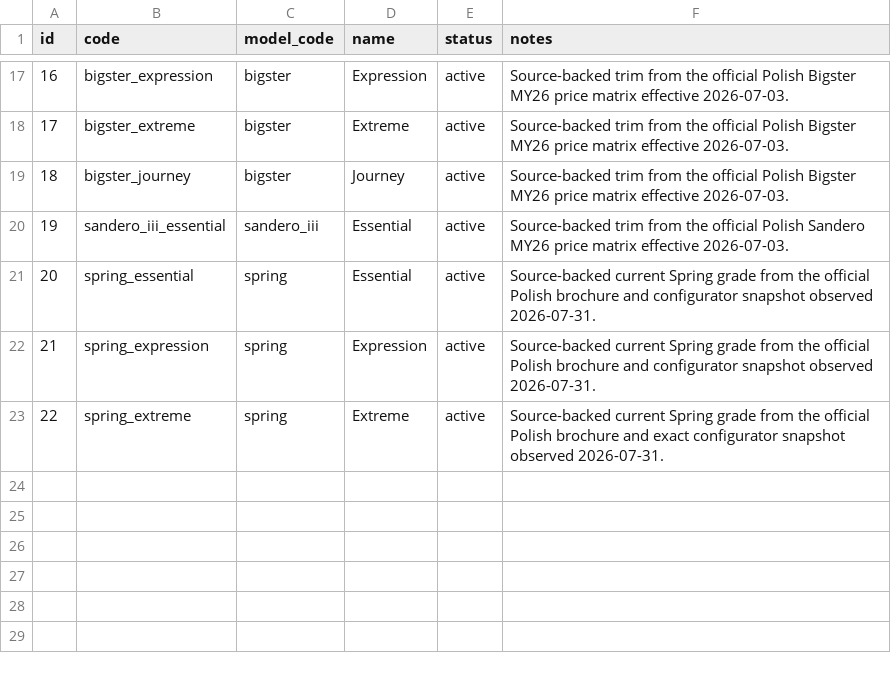
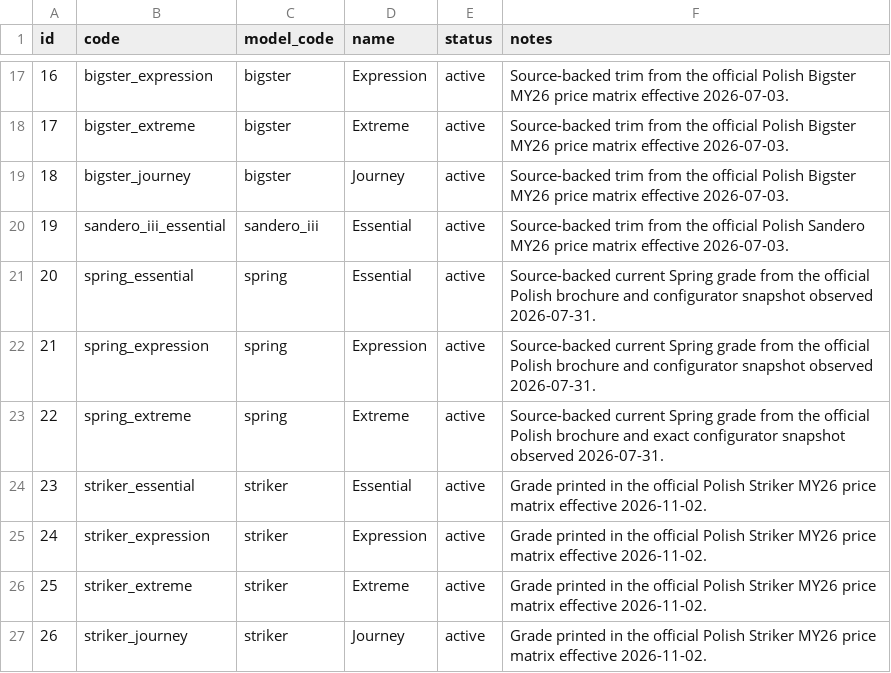
Before and after one commit to xbodzio7/Dacia-Knowledge-Base, a CSV file: data/master/versions.csv, drawn as a sheet; only a part is shown, gaps mark what is left out; the diff names each change by its address in the sheet, - before the commit and + after, or states it on an @@ line.

Commit message:
data: register Striker MY26 grades

```diff
--- a/data/master/versions.csv
+++ b/data/master/versions.csv
+row 24: 23 | striker_essential | striker | Essential | active | Grade printed in the official Polish Striker MY26 price matrix effective 2026-11-02.
+row 25: 24 | striker_expression | striker | Expression | active | Grade printed in the official Polish Striker MY26 price matrix effective 2026-11-02.
+row 26: 25 | striker_extreme | striker | Extreme | active | Grade printed in the official Polish Striker MY26 price matrix effective 2026-11-02.
+row 27: 26 | striker_journey | striker | Journey | active | Grade printed in the official Polish Striker MY26 price matrix effective 2026-11-02.
```
